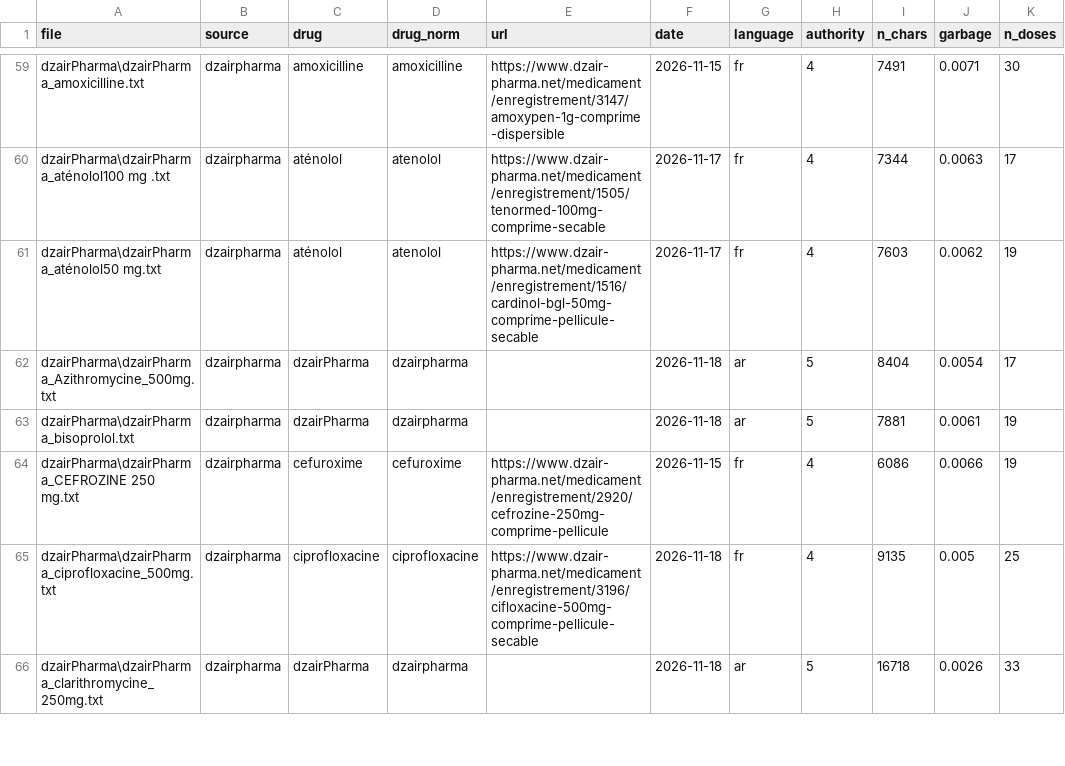
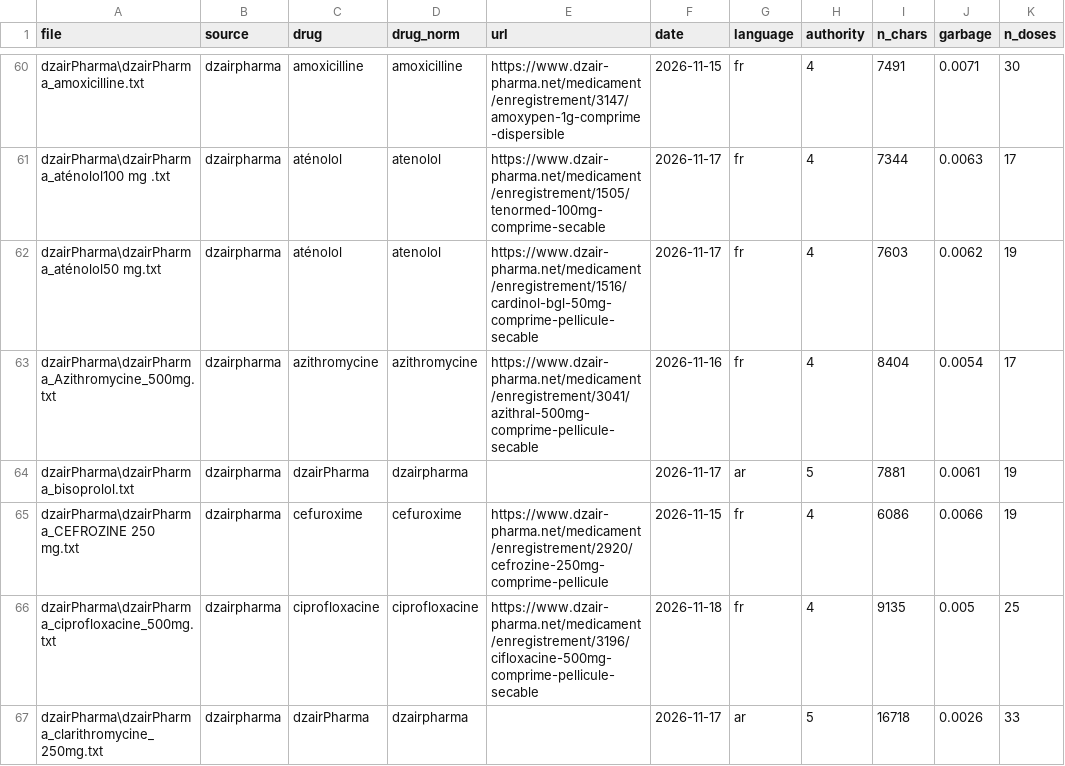
Before and after one commit to lynabenmelit/pharma, a CSV file: data/clean_docs.csv, drawn as a sheet; only a part is shown, gaps mark what is left out; addresses are those after the commit; the diff covers the shown part only; the diff names each change by its address in the sheet, - before the commit and + after, or states it on an @@ line.

```diff
--- a/data/clean_docs.csv
+++ b/data/clean_docs.csv
-C63 (drug): dzairPharma
+C63 (drug): azithromycine
-D63 (drug_norm): dzairpharma
+D63 (drug_norm): azithromycine
-E63 (url): (empty)
+E63 (url): https://www.dzair-pharma.net/medicament/enregistrement/3041/azithral-500mg-comprime-pellicule-secable
-F63 (date): 2026-11-18
+F63 (date): 2026-11-16
-G63 (language): ar
+G63 (language): fr
-H63 (authority): 5
+H63 (authority): 4
-F64 (date): 2026-11-18
+F64 (date): 2026-11-17
-F67 (date): 2026-11-18
+F67 (date): 2026-11-17
```
Also changed, not shown: 2 added rows and 2 edited cells elsewhere in this file, data/provenance.csv, 8 other files.
